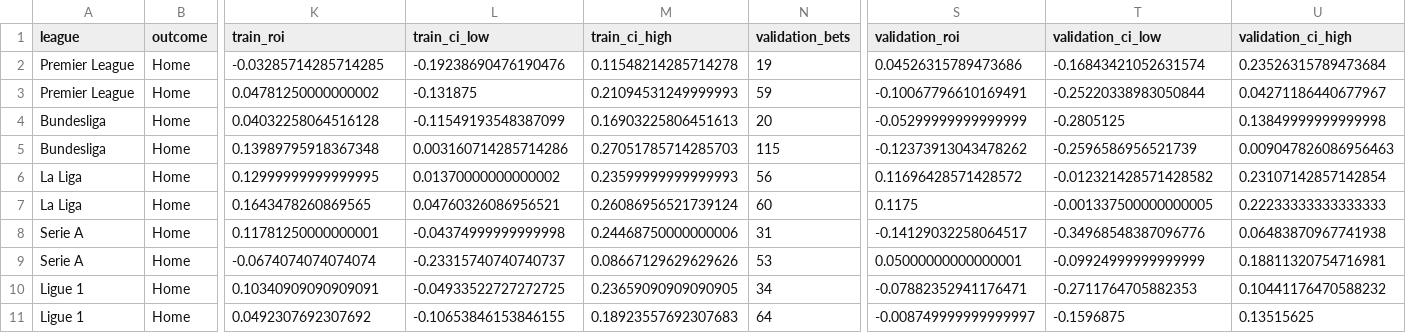
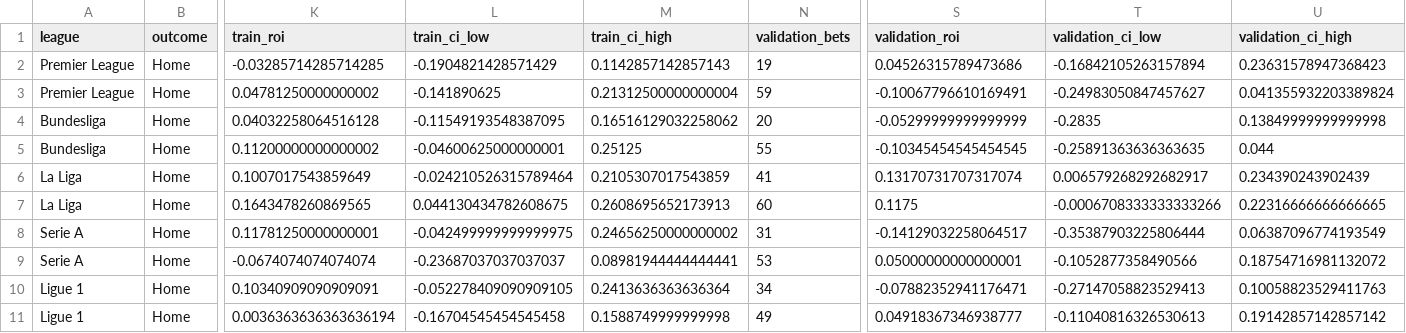
Before and after one commit to weiyu-huang/Prediction_Lab, a CSV file: reports/03_favorite_threshold_validation/validation_results.csv, drawn as a sheet; only a part is shown, gaps mark what is left out; removed rows and columns are numbered as before the commit, all else as after; rows hold the shown columns only; the diff names each change by its address in the sheet, - before the commit and + after, or states it on an @@ line.

Commit message:
Constrain home threshold search to top 15 percent

```diff
--- a/reports/03_favorite_threshold_validation/validation_results.csv
+++ b/reports/03_favorite_threshold_validation/validation_results.csv
-L2 (train_ci_low): -0.19238690476190476
+L2 (train_ci_low): -0.1904821428571429
-M2 (train_ci_high): 0.11548214285714278
+M2 (train_ci_high): 0.1142857142857143
-T2 (validation_ci_low): -0.16843421052631574
+T2 (validation_ci_low): -0.16842105263157894
-U2 (validation_ci_high): 0.23526315789473684
+U2 (validation_ci_high): 0.23631578947368423
-L3 (train_ci_low): -0.131875
+L3 (train_ci_low): -0.141890625
-M3 (train_ci_high): 0.21094531249999993
+M3 (train_ci_high): 0.21312500000000004
-T3 (validation_ci_low): -0.25220338983050844
+T3 (validation_ci_low): -0.24983050847457627
-U3 (validation_ci_high): 0.04271186440677967
+U3 (validation_ci_high): 0.041355932203389824
-L4 (train_ci_low): -0.11549193548387099
+L4 (train_ci_low): -0.11549193548387095
-M4 (train_ci_high): 0.16903225806451613
+M4 (train_ci_high): 0.16516129032258062
-T4 (validation_ci_low): -0.2805125
+T4 (validation_ci_low): -0.2835
-row 5: Bundesliga | Home | 0.13989795918367348 | 0.003160714285714286 | 0.27051785714285703 | 115 | -0.12373913043478262 | -0.2596586956521739 | 0.009047826086956463
-row 6: La Liga | Home | 0.12999999999999995 | 0.01370000000000002 | 0.23599999999999993 | 56 | 0.11696428571428572 | -0.012321428571428582 | 0.23107142857142854
+row 5: Bundesliga | Home | 0.11200000000000002 | -0.04600625000000001 | 0.25125 | 55 | -0.10345454545454545 | -0.25891363636363635 | 0.044
+row 6: La Liga | Home | 0.1007017543859649 | -0.024210526315789464 | 0.2105307017543859 | 41 | 0.13170731707317074 | 0.006579268292682917 | 0.234390243902439
-L7 (train_ci_low): 0.04760326086956521
+L7 (train_ci_low): 0.044130434782608675
-M7 (train_ci_high): 0.26086956521739124
+M7 (train_ci_high): 0.2608695652173913
-T7 (validation_ci_low): -0.001337500000000005
+T7 (validation_ci_low): -0.0006708333333333266
-U7 (validation_ci_high): 0.22233333333333333
+U7 (validation_ci_high): 0.22316666666666665
-L8 (train_ci_low): -0.04374999999999998
+L8 (train_ci_low): -0.042499999999999975
-M8 (train_ci_high): 0.24468750000000006
+M8 (train_ci_high): 0.24656250000000002
-T8 (validation_ci_low): -0.34968548387096776
+T8 (validation_ci_low): -0.35387903225806444
-U8 (validation_ci_high): 0.06483870967741938
+U8 (validation_ci_high): 0.06387096774193549
-L9 (train_ci_low): -0.23315740740740737
+L9 (train_ci_low): -0.23687037037037037
-M9 (train_ci_high): 0.08667129629629626
+M9 (train_ci_high): 0.08981944444444441
-T9 (validation_ci_low): -0.09924999999999999
+T9 (validation_ci_low): -0.1052877358490566
-U9 (validation_ci_high): 0.18811320754716981
+U9 (validation_ci_high): 0.18754716981132072
-L10 (train_ci_low): -0.04933522727272725
+L10 (train_ci_low): -0.052278409090909105
-M10 (train_ci_high): 0.23659090909090905
+M10 (train_ci_high): 0.2413636363636364
-T10 (validation_ci_low): -0.2711764705882353
+T10 (validation_ci_low): -0.27147058823529413
-U10 (validation_ci_high): 0.10441176470588232
+U10 (validation_ci_high): 0.10058823529411763
-row 11: Ligue 1 | Home | 0.0492307692307692 | -0.10653846153846155 | 0.18923557692307683 | 64 | -0.008749999999999997 | -0.1596875 | 0.13515625
+row 11: Ligue 1 | Home | 0.0036363636363636194 | -0.16704545454545458 | 0.1588749999999998 | 49 | 0.04918367346938777 | -0.11040816326530613 | 0.19142857142857142
```
Also changed, not shown: 4 other files.
